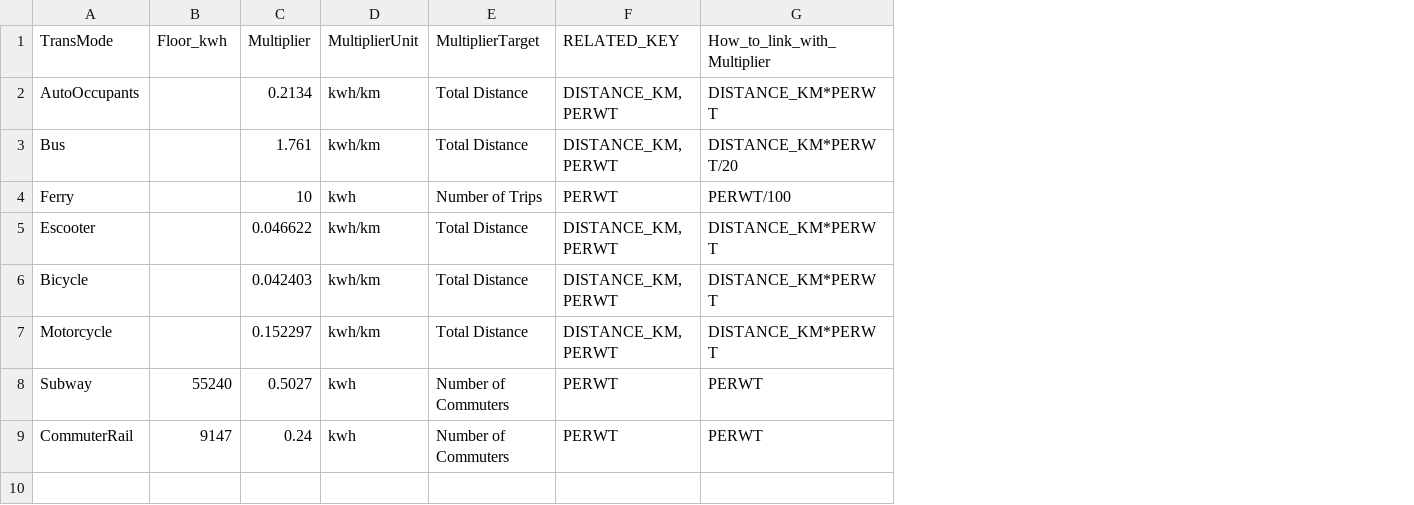
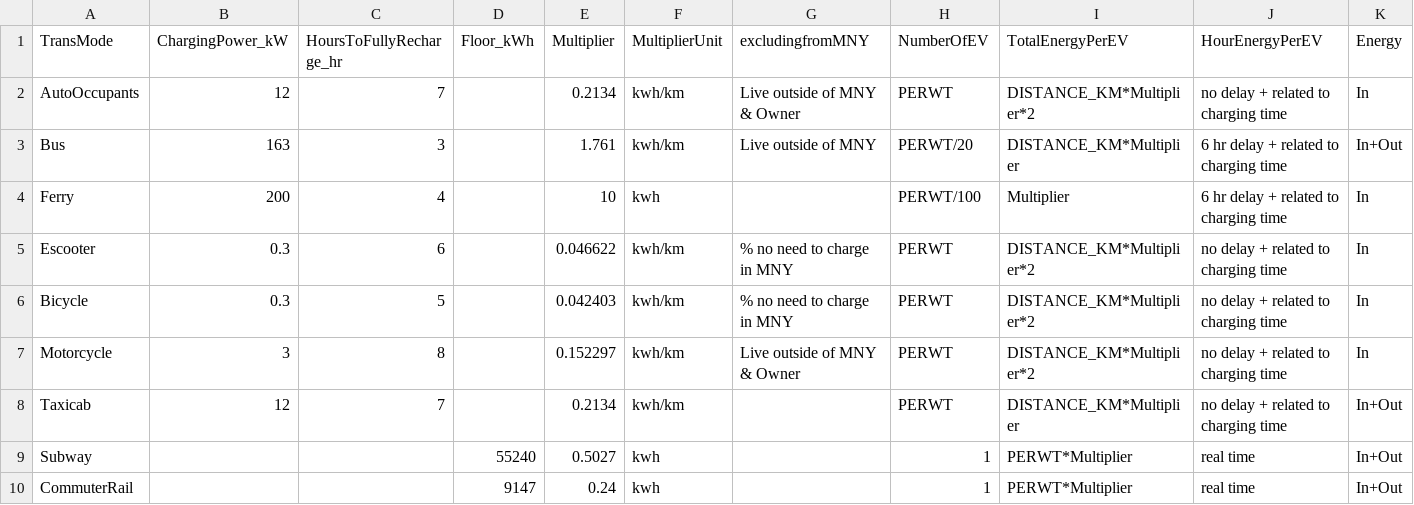
Before and after one commit to BNewborn/mobility-electrification, a CSV file: 04_ElectricalInfrastructureModel/electric_reference_table.csv, drawn as a sheet; removed rows and columns are numbered as before the commit, all else as after; the diff names each change by its address in the sheet, - before the commit and + after, or states it on an @@ line.

Commit message:
Update electric_reference_table.csv

```diff
--- a/04_ElectricalInfrastructureModel/electric_reference_table.csv
+++ b/04_ElectricalInfrastructureModel/electric_reference_table.csv
+column B (ChargingPower_kW), rows 2-7: 12 | 163 | 200 | 0.3 | 0.3 | 3
+column C (HoursToFullyRecharge_hr), rows 2-7: 7 | 3 | 4 | 6 | 5 | 8
-column E (MultiplierTarget), rows 2-9: Total Distance | Total Distance | Number of Trips | Total Distance | Total Distance | Total Distance | Number of Commuters | Number of Commuters
-column F (RELATED_KEY), rows 2-9: DISTANCE_KM, PERWT | DISTANCE_KM, PERWT | PERWT | DISTANCE_KM, PERWT | DISTANCE_KM, PERWT | DISTANCE_KM, PERWT | PERWT | PERWT
-column G (How_to_link_with_Multiplier), rows 2-9: DISTANCE_KM*PERWT | DISTANCE_KM*PERWT/20 | PERWT/100 | DISTANCE_KM*PERWT | DISTANCE_KM*PERWT | DISTANCE_KM*PERWT | PERWT | PERWT
+column G (excludingfromMNY), rows 2-7: Live outside of MNY & Owner | Live outside of MNY |  | % no need to charge in MNY | % no need to charge in MNY | Live outside of MNY & Owner
+column H (NumberOfEV), rows 2-7: PERWT | PERWT/20 | PERWT/100 | PERWT | PERWT | PERWT; rows 9-10: 1 | 1
+column I (TotalEnergyPerEV), rows 2-7: DISTANCE_KM*Multiplier*2 | DISTANCE_KM*Multiplier | Multiplier | DISTANCE_KM*Multiplier*2 | DISTANCE_KM*Multiplier*2 | DISTANCE_KM*Multiplier*2; rows 9-10: PERWT*Multiplier | PERWT*Multiplier
+column J (HourEnergyPerEV), rows 2-7: no delay + related to charging time | 6 hr delay + related to charging time | 6 hr delay + related to charging time | no delay + related to charging time | no delay + related to charging time | no delay + related to charging time; rows 9-10: real time | real time
+column K (Energy), rows 2-7: In | In+Out | In | In | In | In; rows 9-10: In+Out | In+Out
-D1: Floor_kwh
+D1: Floor_kWh
+row 8: Taxicab | 12 | 7 |  | 0.2134 | kwh/km |  | PERWT | DISTANCE_KM*Multiplier | no delay + related to charging time | In+Out
```
